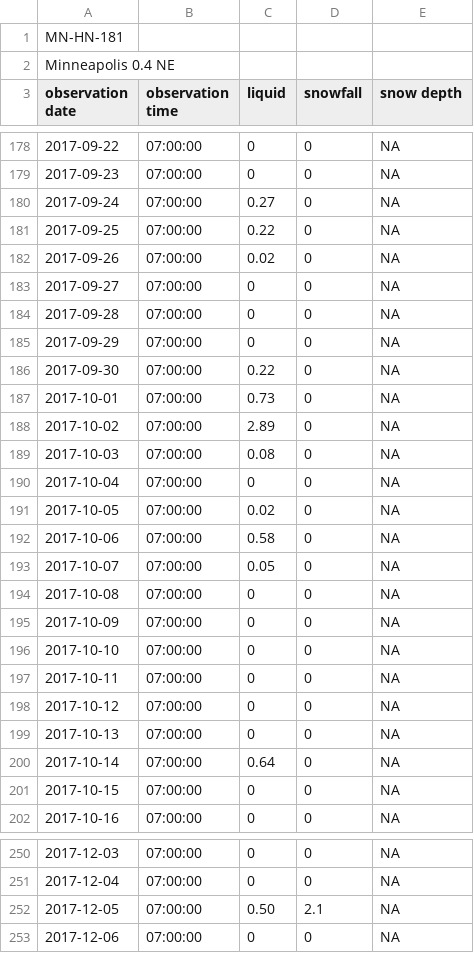
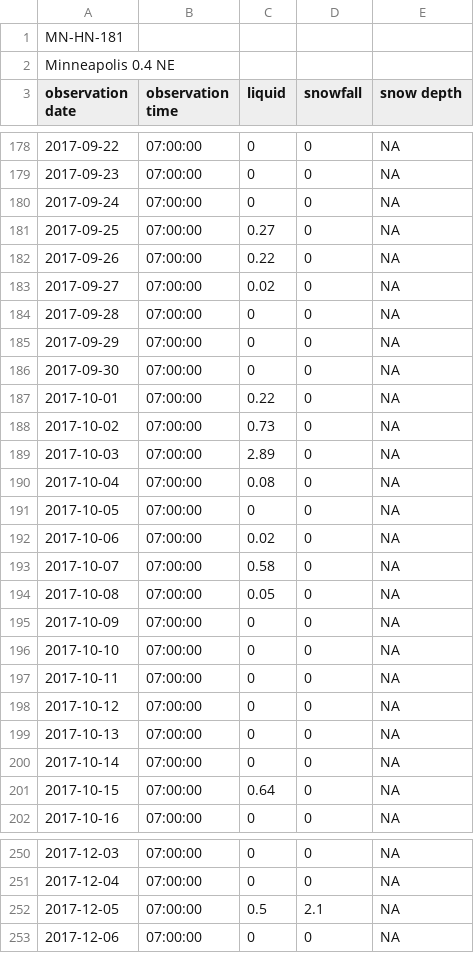
Before and after one commit to bsmoliak/cocorahs, a CSV file: data/mn-hn-181.csv, drawn as a sheet; only a part is shown, gaps mark what is left out; the diff covers the shown part only.

```diff
--- a/data/mn-hn-181.csv
+++ b/data/mn-hn-181.csv
@@ -179,17 +179,17 @@ observation date, observation time, liquid, snowfall, snow depth
 2017-09-23, 07:00:00, 0, 0, NA
-2017-09-24, 07:00:00, 0.27, 0, NA
-2017-09-25, 07:00:00, 0.22, 0, NA
-2017-09-26, 07:00:00, 0.02, 0, NA
-2017-09-27, 07:00:00, 0, 0, NA
+2017-09-24, 07:00:00, 0, 0, NA
+2017-09-25, 07:00:00, 0.27, 0, NA
+2017-09-26, 07:00:00, 0.22, 0, NA
+2017-09-27, 07:00:00, 0.02, 0, NA
 2017-09-28, 07:00:00, 0, 0, NA
 2017-09-29, 07:00:00, 0, 0, NA
-2017-09-30, 07:00:00, 0.22, 0, NA
-2017-10-01, 07:00:00, 0.73, 0, NA
-2017-10-02, 07:00:00, 2.89, 0, NA
-2017-10-03, 07:00:00, 0.08, 0, NA
-2017-10-04, 07:00:00, 0, 0, NA
-2017-10-05, 07:00:00, 0.02, 0, NA
-2017-10-06, 07:00:00, 0.58, 0, NA
-2017-10-07, 07:00:00, 0.05, 0, NA
-2017-10-08, 07:00:00, 0, 0, NA
+2017-09-30, 07:00:00, 0, 0, NA
+2017-10-01, 07:00:00, 0.22, 0, NA
+2017-10-02, 07:00:00, 0.73, 0, NA
+2017-10-03, 07:00:00, 2.89, 0, NA
+2017-10-04, 07:00:00, 0.08, 0, NA
+2017-10-05, 07:00:00, 0, 0, NA
+2017-10-06, 07:00:00, 0.02, 0, NA
+2017-10-07, 07:00:00, 0.58, 0, NA
+2017-10-08, 07:00:00, 0.05, 0, NA
 2017-10-09, 07:00:00, 0, 0, NA
@@ -199,4 +199,4 @@ observation date, observation time, liquid, snowfall, snow depth
 2017-10-13, 07:00:00, 0, 0, NA
-2017-10-14, 07:00:00, 0.64, 0, NA
-2017-10-15, 07:00:00, 0, 0, NA
+2017-10-14, 07:00:00, 0, 0, NA
+2017-10-15, 07:00:00, 0.64, 0, NA
 2017-10-16, 07:00:00, 0, 0, NA
@@ -251,3 +251,3 @@ observation date, observation time, liquid, snowfall, snow depth
 2017-12-04, 07:00:00, 0, 0, NA
-2017-12-05, 07:00:00, 0.50, 2.1, NA
+2017-12-05, 07:00:00, 0.5, 2.1, NA
 2017-12-06, 07:00:00, 0, 0, NA
```
Also changed, not shown: 31 edited cells elsewhere in this file.
